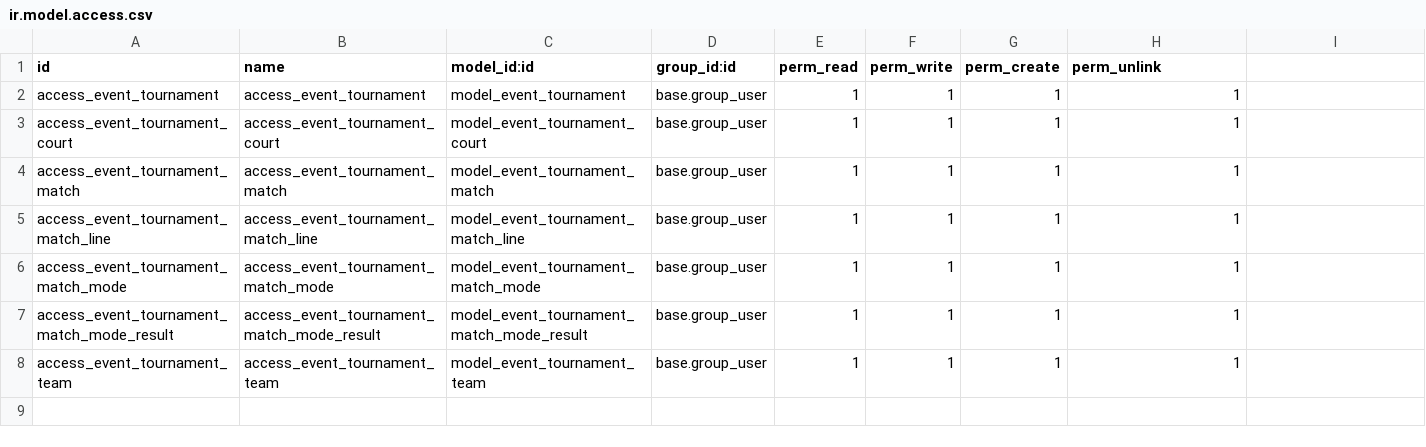
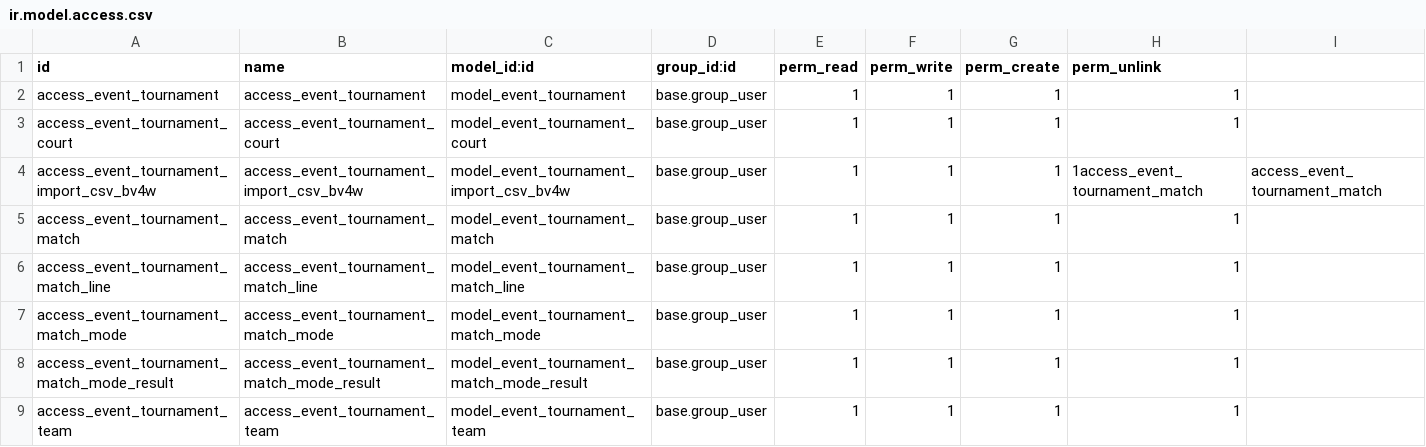
Before and after one commit to Daemo00/odoo-modules, a CSV file: event_tournament/security/ir.model.access.csv, drawn as a sheet; only a part is shown; rows hold the shown columns only; the diff names each change by its address in the sheet, - before the commit and + after, or states it on an @@ line.

Commit message:
[MIG] event_tournament: Migration to 14.0

```diff
--- a/event_tournament/security/ir.model.access.csv
+++ b/event_tournament/security/ir.model.access.csv
+row 4: access_event_tournament_import_csv_bv4w | access_event_tournament_import_csv_bv4w | model_event_tournament_import_csv_bv4w | base.group_user | 1 | 1 | 1 | 1access_event_tournament_match | access_event_tournament_match
```
Also changed, not shown: 16 other files.
